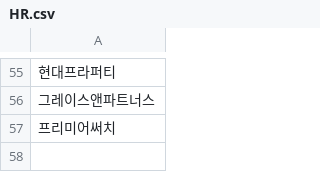
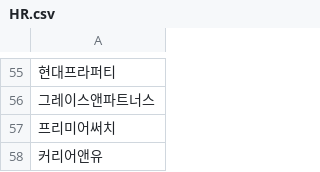
Before and after one commit to djgeum/RunETF, a CSV file: .github/job.bot/HR.csv, drawn as a sheet; only a part is shown, gaps mark what is left out; the diff names each change by its address in the sheet, - before the commit and + after, or states it on an @@ line.

Commit message:
Update HR.csv

```diff
--- a/.github/job.bot/HR.csv
+++ b/.github/job.bot/HR.csv
+row 58: 커리어앤유
```
